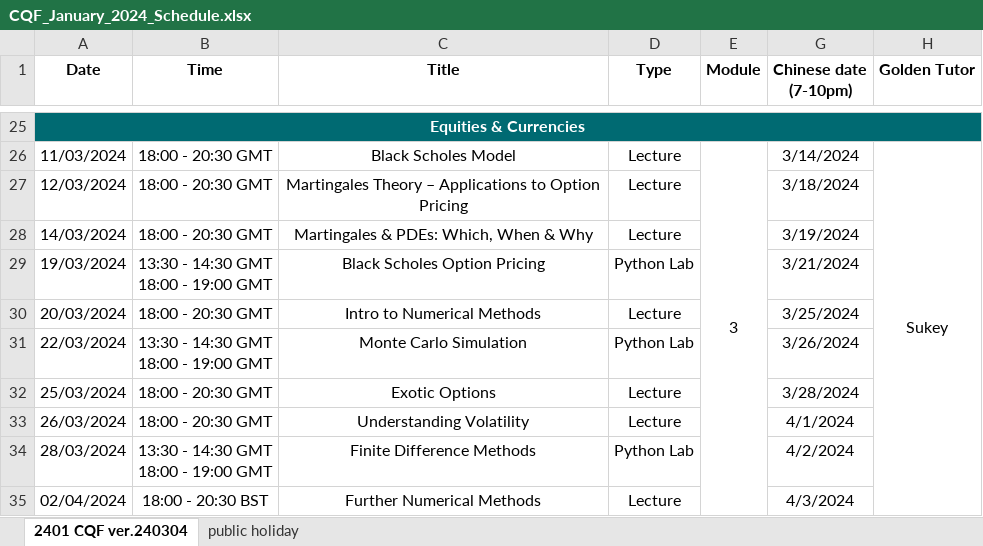
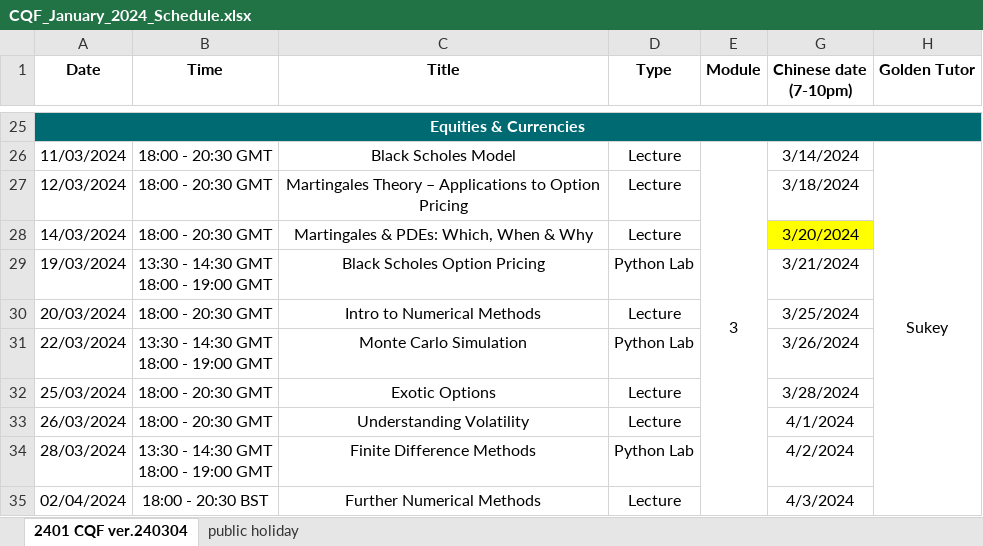
Before and after one commit to AngusFan-GH/cqf_schedule, an Excel workbook: source/CQF_January_2024_Schedule.xlsx, sheet 2401 CQF ver.240304, drawn as a sheet; only a part is shown, gaps mark what is left out; values as stored, in another font and other column widths than the file's, no borders; the diff names each change by its address in the sheet, - before the commit and + after, or states it on an @@ line.

```diff
--- a/source/CQF_January_2024_Schedule.xlsx (sheet 2401 CQF ver.240304)
+++ b/source/CQF_January_2024_Schedule.xlsx (sheet 2401 CQF ver.240304)
-G28 (Chinese date (7-10pm)): 3/19/2024
+G28 (Chinese date (7-10pm)): 3/20/2024
-G28 fill: none
+G28 fill: #FFFF00
```
Also changed, not shown: 2 other files.
